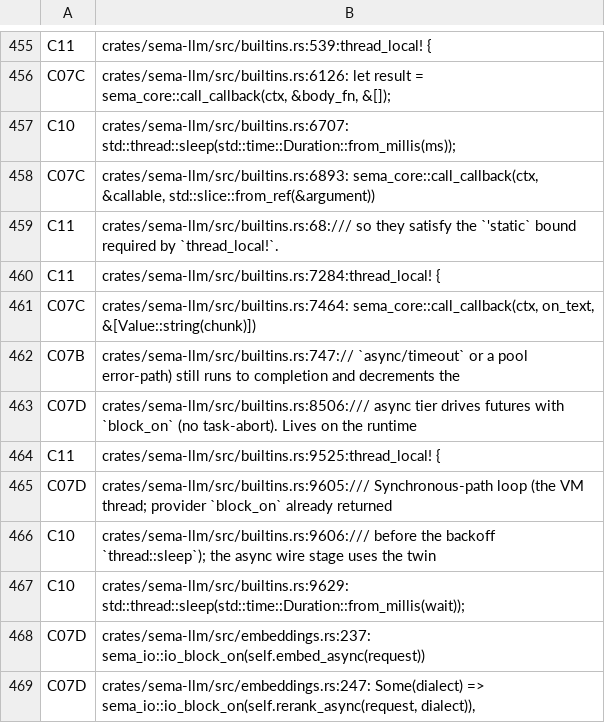
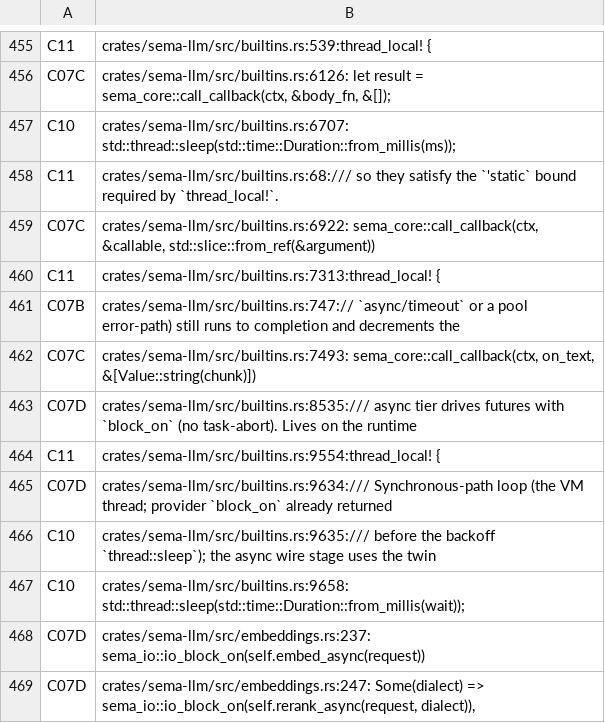
Before and after one commit to ChetanyaRathi/sema, a TSV file: docs/plans/evidence/unified-cooperative-runtime/runtime-match-map.tsv, drawn as a sheet; only a part is shown, gaps mark what is left out; the diff covers the shown part only.

Commit message:
test(runtime): refresh inventory match-map for tool/invoke line shifts
The unified-runtime inventory pins exact file:line matches in
sema-llm/builtins.rs; the tool/invoke addition (88ed2017) shifted every
match below it. Regenerated with --write-mapping and carried the prior
classification forward for each shifted entry (content-identical moves
only; no new matches).

```diff
--- a/docs/plans/evidence/unified-cooperative-runtime/runtime-match-map.tsv
+++ b/docs/plans/evidence/unified-cooperative-runtime/runtime-match-map.tsv
@@ -457,12 +457,12 @@ C07C	crates/sema-llm/src/builtins.rs:6126:                let result = sema_core
 C10	crates/sema-llm/src/builtins.rs:6707:        std::thread::sleep(std::time::Duration::from_millis(ms));
-C07C	crates/sema-llm/src/builtins.rs:6893:                sema_core::call_callback(ctx, &callable, std::slice::from_ref(&argument))
 C11	crates/sema-llm/src/builtins.rs:68:/// so they satisfy the `'static` bound required by `thread_local!`.
-C11	crates/sema-llm/src/builtins.rs:7284:thread_local! {
-C07C	crates/sema-llm/src/builtins.rs:7464:        sema_core::call_callback(ctx, on_text, &[Value::string(chunk)])
+C07C	crates/sema-llm/src/builtins.rs:6922:                sema_core::call_callback(ctx, &callable, std::slice::from_ref(&argument))
+C11	crates/sema-llm/src/builtins.rs:7313:thread_local! {
 C07B	crates/sema-llm/src/builtins.rs:747:// `async/timeout` or a pool error-path) still runs to completion and decrements the
-C07D	crates/sema-llm/src/builtins.rs:8506:/// async tier drives futures with `block_on` (no task-abort). Lives on the runtime
-C11	crates/sema-llm/src/builtins.rs:9525:thread_local! {
-C07D	crates/sema-llm/src/builtins.rs:9605:/// Synchronous-path loop (the VM thread; provider `block_on` already returned
-C10	crates/sema-llm/src/builtins.rs:9606:/// before the backoff `thread::sleep`); the async wire stage uses the twin
-C10	crates/sema-llm/src/builtins.rs:9629:                        std::thread::sleep(std::time::Duration::from_millis(wait));
+C07C	crates/sema-llm/src/builtins.rs:7493:        sema_core::call_callback(ctx, on_text, &[Value::string(chunk)])
+C07D	crates/sema-llm/src/builtins.rs:8535:/// async tier drives futures with `block_on` (no task-abort). Lives on the runtime
+C11	crates/sema-llm/src/builtins.rs:9554:thread_local! {
+C07D	crates/sema-llm/src/builtins.rs:9634:/// Synchronous-path loop (the VM thread; provider `block_on` already returned
+C10	crates/sema-llm/src/builtins.rs:9635:/// before the backoff `thread::sleep`); the async wire stage uses the twin
+C10	crates/sema-llm/src/builtins.rs:9658:                        std::thread::sleep(std::time::Duration::from_millis(wait));
 C07D	crates/sema-llm/src/embeddings.rs:237:        sema_io::io_block_on(self.embed_async(request))
```
Also changed, not shown: 14 edited cells elsewhere in this file.
